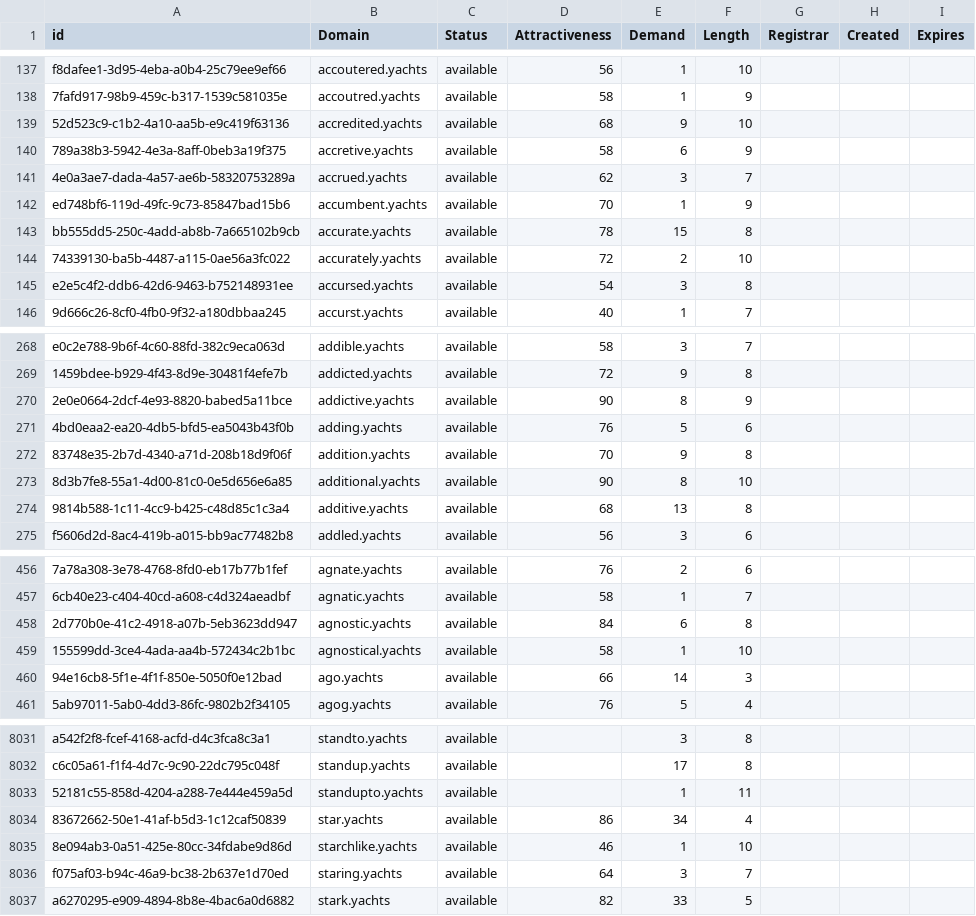
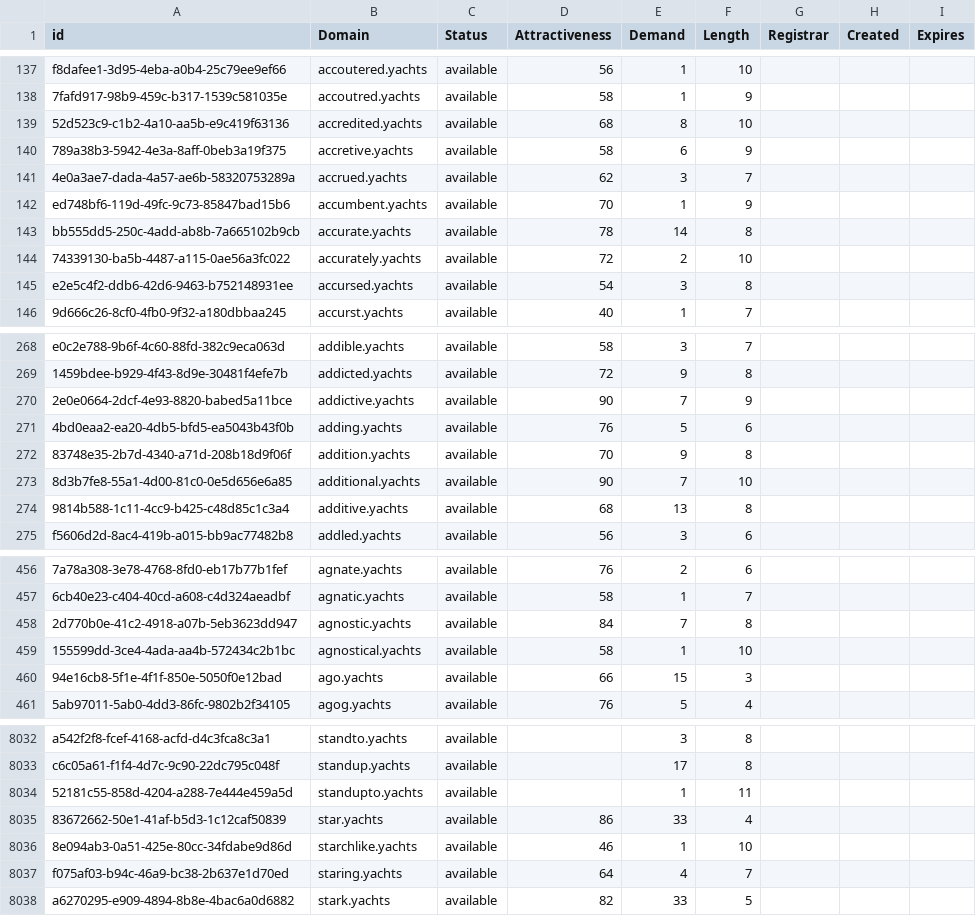
Before and after one commit to UniqueDomains/yachts-oneword-domains, a CSV file: yachts.csv, drawn as a sheet; only a part is shown, gaps mark what is left out; addresses are those after the commit; the diff covers the shown part only; the diff names each change by its address in the sheet, - before the commit and + after, or states it on an @@ line.

```diff
--- a/yachts.csv
+++ b/yachts.csv
-E139 (Demand): 9
+E139 (Demand): 8
-E143 (Demand): 15
+E143 (Demand): 14
-E270 (Demand): 8
+E270 (Demand): 7
-E273 (Demand): 8
+E273 (Demand): 7
-E458 (Demand): 6
+E458 (Demand): 7
-E460 (Demand): 14
+E460 (Demand): 15
-E8035 (Demand): 34
+E8035 (Demand): 33
-E8037 (Demand): 3
+E8037 (Demand): 4
```
Also changed, not shown: 2 added rows and 65 edited cells elsewhere in this file, 2 other files.
